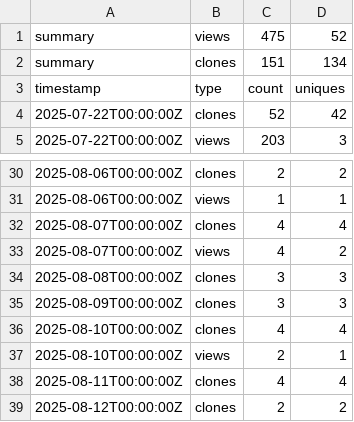
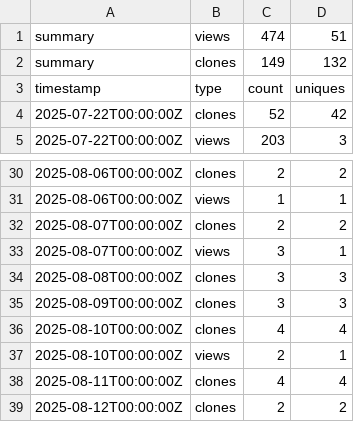
Before and after one commit to jodithea/Polygenic_score_workshop, a CSV file: traffic_log.csv, drawn as a sheet; only a part is shown, gaps mark what is left out.

```diff
--- a/traffic_log.csv
+++ b/traffic_log.csv
@@ -1,3 +1,3 @@
-summary,views,475,52
-summary,clones,151,134
+summary,views,474,51
+summary,clones,149,132
 timestamp,type,count,uniques
@@ -31,4 +31,4 @@ timestamp,type,count,uniques
 2025-08-06T00:00:00Z,views,1,1
-2025-08-07T00:00:00Z,clones,4,4
-2025-08-07T00:00:00Z,views,4,2
+2025-08-07T00:00:00Z,clones,2,2
+2025-08-07T00:00:00Z,views,3,1
 2025-08-08T00:00:00Z,clones,3,3
```
